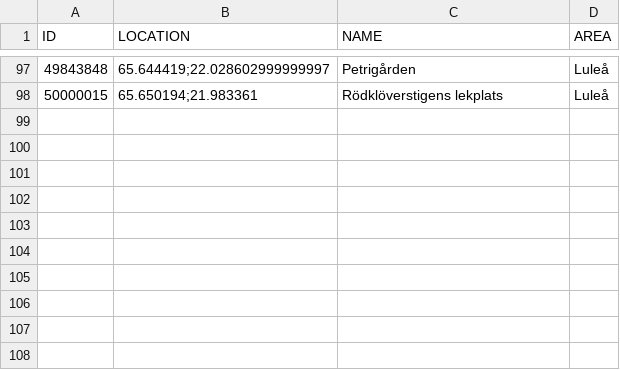
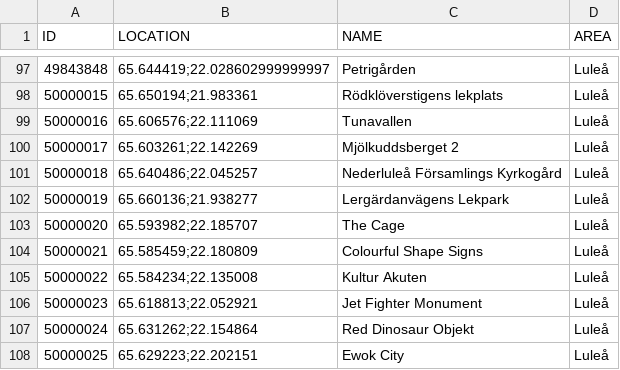
Before and after one commit to magnusmickelsson/pokeraidbot, a CSV file: src/main/resources/gyms_luleå.csv, drawn as a sheet; only a part is shown, gaps mark what is left out; the diff names each change by its address in the sheet, - before the commit and + after, or states it on an @@ line.

Commit message:
Update gym data

```diff
--- a/src/main/resources/gyms_luleå.csv
+++ b/src/main/resources/gyms_luleå.csv
+row 99: 50000016 | 65.606576;22.111069 | Tunavallen | Luleå
+row 100: 50000017 | 65.603261;22.142269 | Mjölkuddsberget 2 | Luleå
+row 101: 50000018 | 65.640486;22.045257 | Nederluleå Församlings Kyrkogård | Luleå
+row 102: 50000019 | 65.660136;21.938277 | Lergärdanvägens Lekpark | Luleå
+row 103: 50000020 | 65.593982;22.185707 | The Cage | Luleå
+row 104: 50000021 | 65.585459;22.180809 | Colourful Shape Signs | Luleå
+row 105: 50000022 | 65.584234;22.135008 | Kultur Akuten | Luleå
+row 106: 50000023 | 65.618813;22.052921 | Jet Fighter Monument | Luleå
+row 107: 50000024 | 65.631262;22.154864 | Red Dinosaur Objekt | Luleå
+row 108: 50000025 | 65.629223;22.202151 | Ewok City | Luleå
```
Also changed, not shown: 5 other files.
